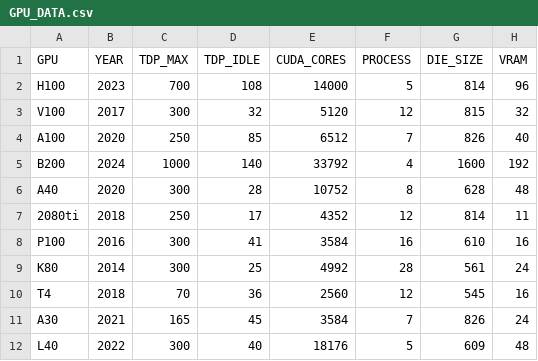
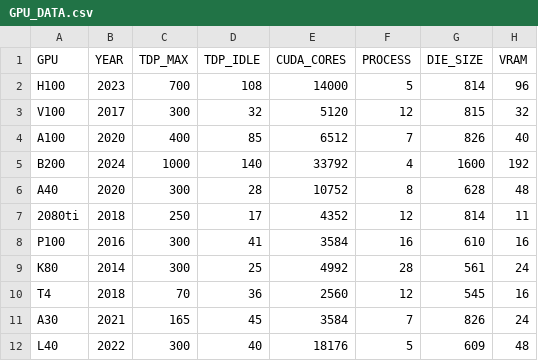
Before and after one commit to hpides/gpu-lifecycle-analysis, a CSV file: GPU_DATA.csv, drawn as a sheet; only a part is shown; the diff names each change by its address in the sheet, - before the commit and + after, or states it on an @@ line.

Commit message:
update a100 max tdp

```diff
--- a/GPU_DATA.csv
+++ b/GPU_DATA.csv
-C4 (TDP_MAX): 250
+C4 (TDP_MAX): 400
```
